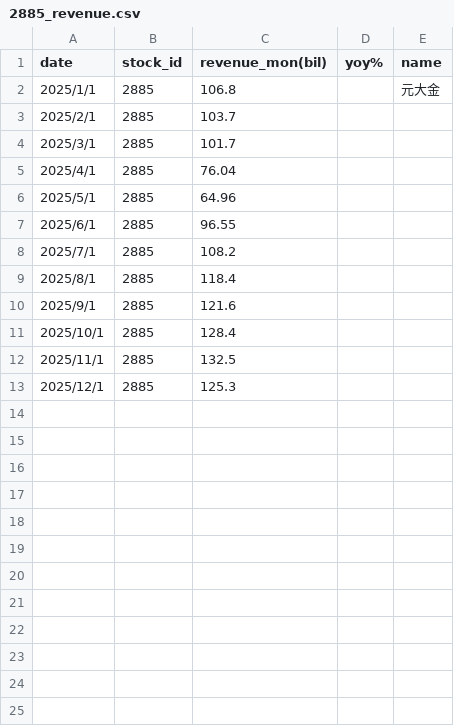
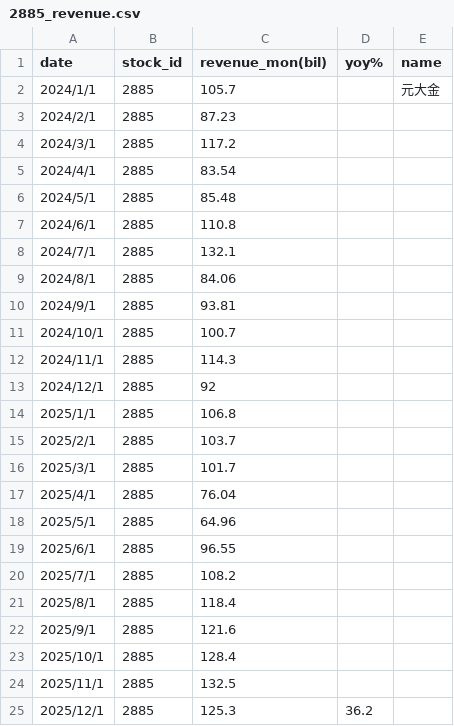
Before and after one commit to zhe-yuan23/stock, a CSV file: data/2885_revenue.csv, drawn as a sheet.

```diff
--- a/data/2885_revenue.csv
+++ b/data/2885_revenue.csv
@@ -1,3 +1,15 @@
 date,stock_id,revenue_mon(bil),yoy%,name
-2025/1/1,2885,106.8,,元大金
+2024/1/1,2885,105.7,,元大金
+2024/2/1,2885,87.23,,
+2024/3/1,2885,117.2,,
+2024/4/1,2885,83.54,,
+2024/5/1,2885,85.48,,
+2024/6/1,2885,110.8,,
+2024/7/1,2885,132.1,,
+2024/8/1,2885,84.06,,
+2024/9/1,2885,93.81,,
+2024/10/1,2885,100.7,,
+2024/11/1,2885,114.3,,
+2024/12/1,2885,92,,
+2025/1/1,2885,106.8,,
 2025/2/1,2885,103.7,,
@@ -12,2 +24,2 @@ date,stock_id,revenue_mon(bil),yoy%,name
 2025/11/1,2885,132.5,,
-2025/12/1,2885,125.3,,
+2025/12/1,2885,125.3,36.2,
```
Also changed, not shown: data/2883_revenue.csv, 1 other file.
